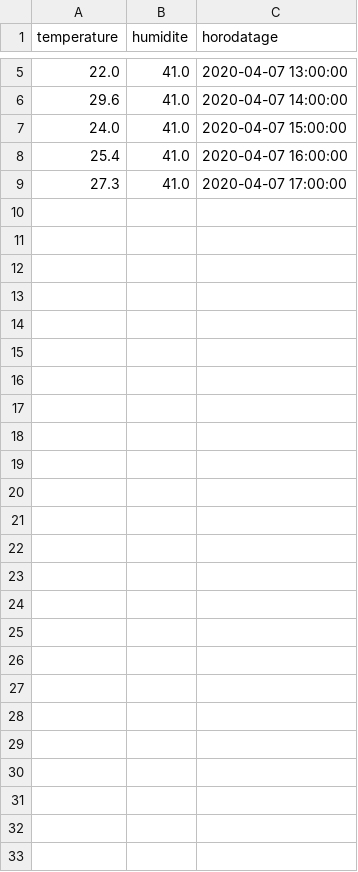
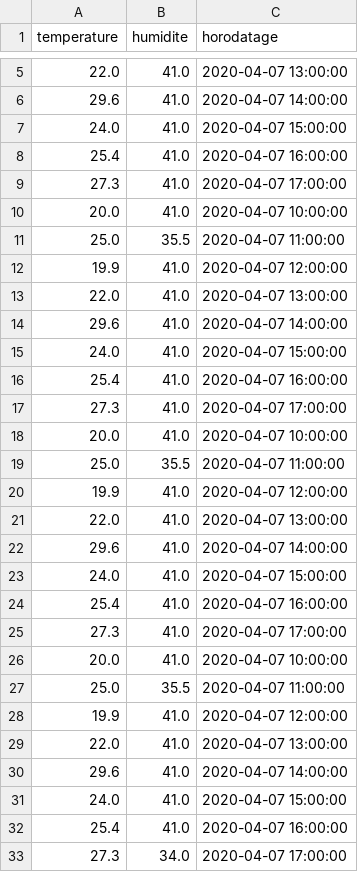
Before and after one commit to paulh-afk/dht22-room-management, a CSV file: server/csv_file.csv, drawn as a sheet; only a part is shown, gaps mark what is left out.

Commit message:
graphique temperature & humidite

```diff
--- a/server/csv_file.csv
+++ b/server/csv_file.csv
@@ -9 +9,25 @@ temperature, humidite, horodatage
 27.3, 41.0, 2020-04-07 17:00:00
+20.0, 41.0, 2020-04-07 10:00:00
+25.0, 35.5, 2020-04-07 11:00:00
+19.9, 41.0, 2020-04-07 12:00:00
+22.0, 41.0, 2020-04-07 13:00:00
+29.6, 41.0, 2020-04-07 14:00:00
+24.0, 41.0, 2020-04-07 15:00:00
+25.4, 41.0, 2020-04-07 16:00:00
+27.3, 41.0, 2020-04-07 17:00:00
+20.0, 41.0, 2020-04-07 10:00:00
+25.0, 35.5, 2020-04-07 11:00:00
+19.9, 41.0, 2020-04-07 12:00:00
+22.0, 41.0, 2020-04-07 13:00:00
+29.6, 41.0, 2020-04-07 14:00:00
+24.0, 41.0, 2020-04-07 15:00:00
+25.4, 41.0, 2020-04-07 16:00:00
+27.3, 41.0, 2020-04-07 17:00:00
+20.0, 41.0, 2020-04-07 10:00:00
+25.0, 35.5, 2020-04-07 11:00:00
+19.9, 41.0, 2020-04-07 12:00:00
+22.0, 41.0, 2020-04-07 13:00:00
+29.6, 41.0, 2020-04-07 14:00:00
+24.0, 41.0, 2020-04-07 15:00:00
+25.4, 41.0, 2020-04-07 16:00:00
+27.3, 34.0, 2020-04-07 17:00:00
```
Also changed, not shown: 9 other files.
